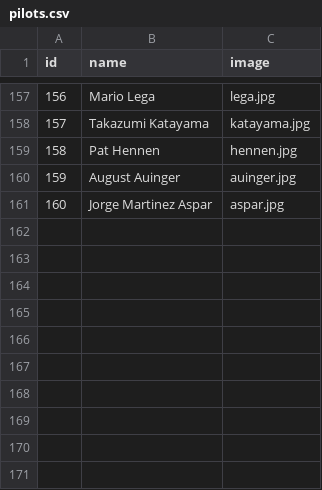
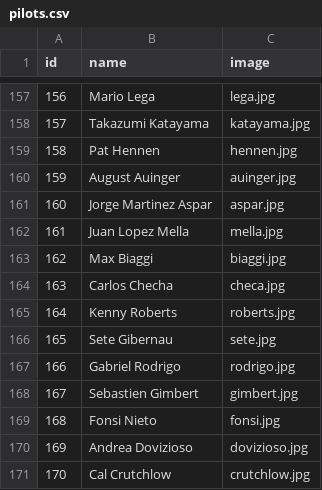
Before and after one commit to uri172192/game_motorbikes, a CSV file: pilots.csv, drawn as a sheet; only a part is shown, gaps mark what is left out.

Commit message:
Reformat pilots.csv with updated entries

```diff
--- a/pilots.csv
+++ b/pilots.csv
@@ -161 +161,11 @@ id;name;image
 160;Jorge Martinez Aspar;aspar.jpg
+161;Juan Lopez Mella;mella.jpg
+162;Max Biaggi;biaggi.jpg
+163;Carlos Checha;checa.jpg
+164;Kenny Roberts;roberts.jpg
+165;Sete Gibernau;sete.jpg
+166;Gabriel Rodrigo;rodrigo.jpg
+167;Sebastien Gimbert;gimbert.jpg
+168;Fonsi Nieto;fonsi.jpg
+169;Andrea Dovizioso;dovizioso.jpg
+170;Cal Crutchlow;crutchlow.jpg
```
